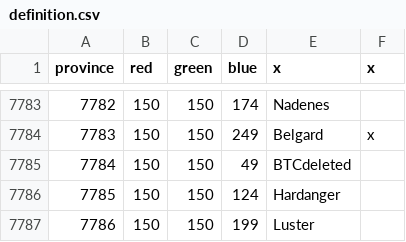
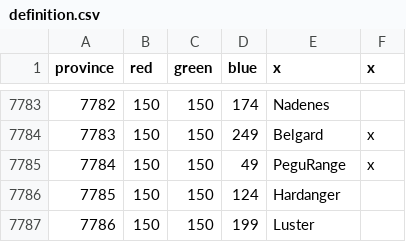
Before and after one commit to AlejandroGiner/Lux-in-Tenebris, a CSV file: map/definition.csv, drawn as a sheet; only a part is shown, gaps mark what is left out.

```diff
--- a/map/definition.csv
+++ b/map/definition.csv
@@ -7784,3 +7784,3 @@ province;red;green;blue;x;x
 7783;150;150;249;Belgard;x
-7784;150;150;49;BTCdeleted
+7784;150;150;49;PeguRange;x
 7785;150;150;124;Hardanger
```
Also changed, not shown: 23 other files.
